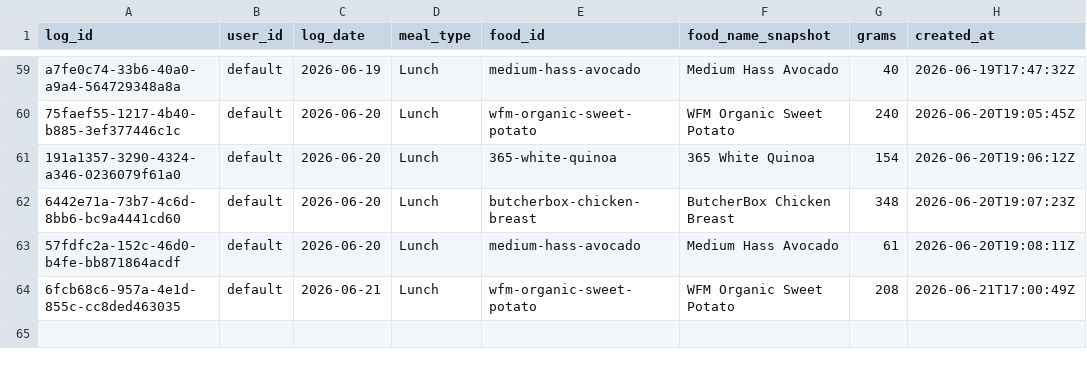
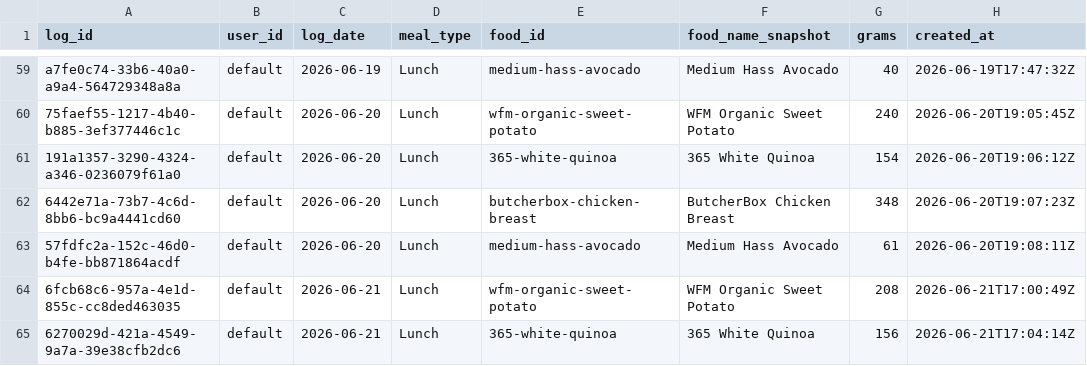
Before and after one commit to auckiefenstermacher19-cmd/MyFitnessClone, a CSV file: meal_log.csv, drawn as a sheet; only a part is shown, gaps mark what is left out.

Commit message:
log: 365 White Quinoa 156g 2026-06-21 Lunch

```diff
--- a/meal_log.csv
+++ b/meal_log.csv
@@ -64 +64,2 @@ a7fe0c74-33b6-40a0-a9a4-564729348a8a,default,2026-06-19,Lunch,medium-hass-avocad
 6fcb68c6-957a-4e1d-855c-cc8ded463035,default,2026-06-21,Lunch,wfm-organic-sweet-potato,"WFM Organic Sweet Potato",208,2026-06-21T17:00:49Z
+6270029d-421a-4549-9a7a-39e38cfb2dc6,default,2026-06-21,Lunch,365-white-quinoa,"365 White Quinoa",156,2026-06-21T17:04:14Z
```
